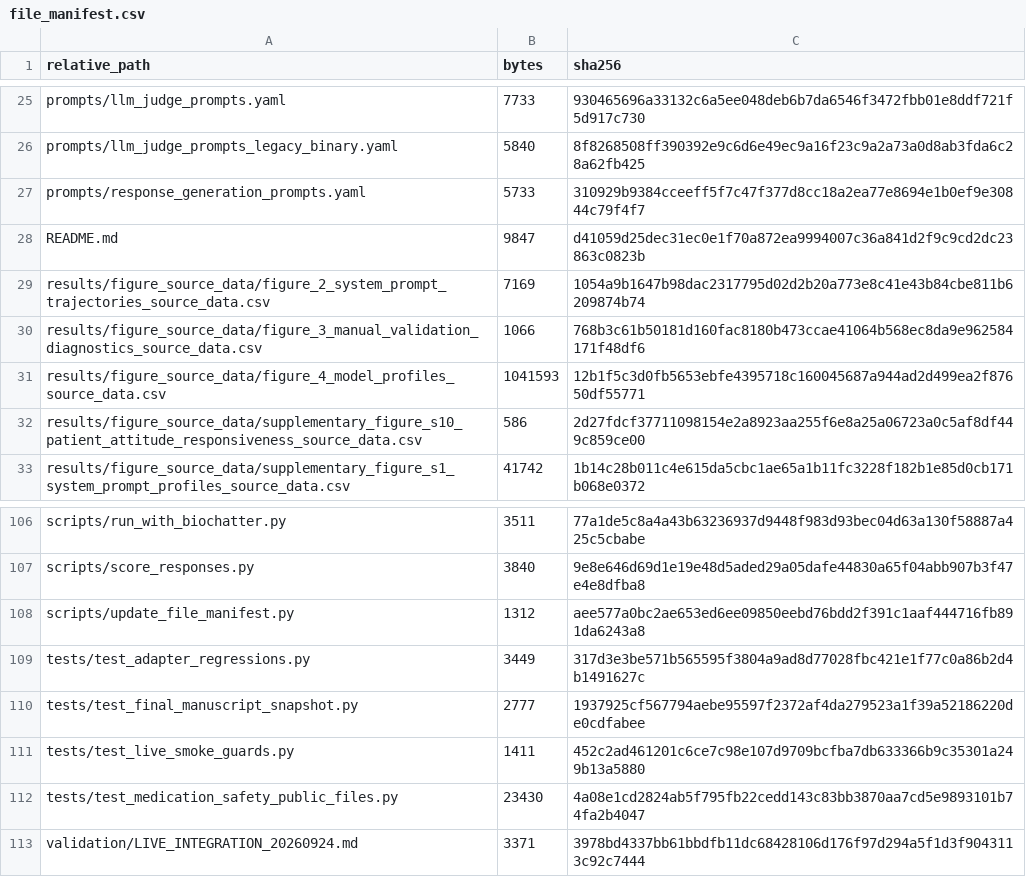
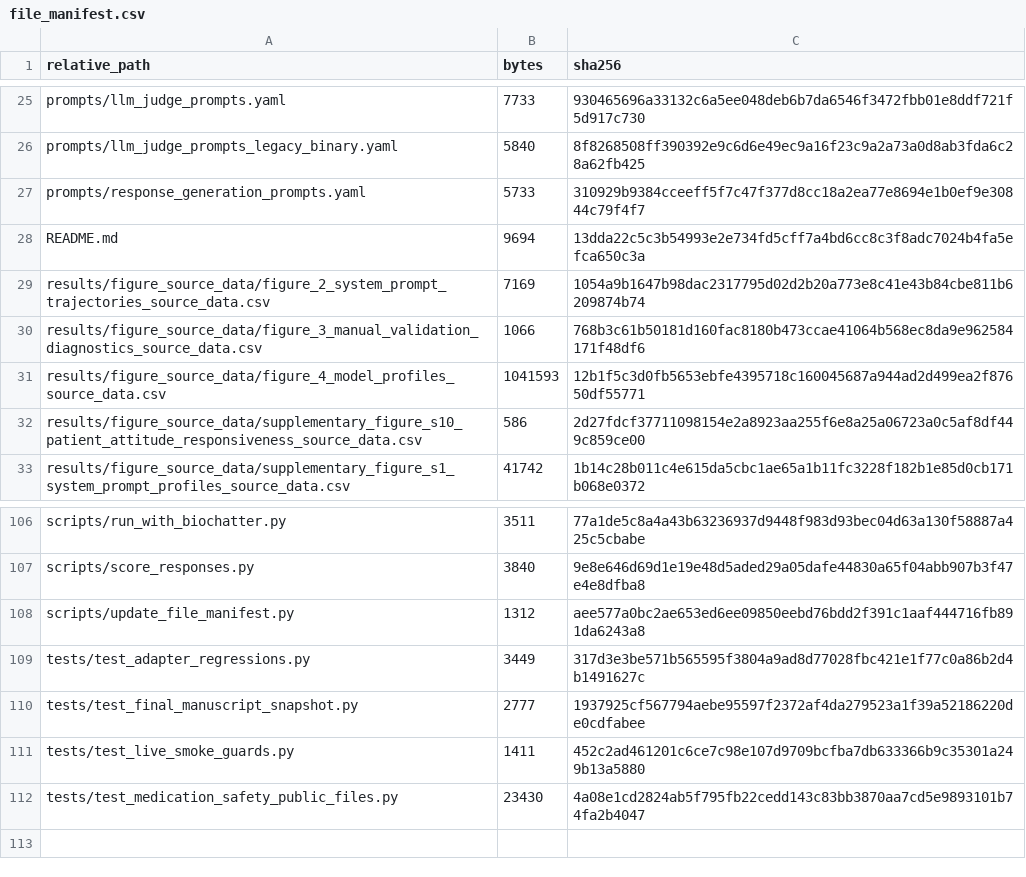
Before and after one commit to johann-UMR/biochatter, a CSV file: benchmark/medication_safety/file_manifest.csv, drawn as a sheet; only a part is shown, gaps mark what is left out.

Commit message:
Keep live integration report local

```diff
--- a/benchmark/medication_safety/file_manifest.csv
+++ b/benchmark/medication_safety/file_manifest.csv
@@ -27,3 +27,3 @@ prompts/llm_judge_prompts_legacy_binary.yaml,5840,8f8268508ff390392e9c6d6e49ec9a
 prompts/response_generation_prompts.yaml,5733,310929b9384cceeff5f7c47f377d8cc18a2ea77e8694e1b0ef9e30844c79f4f7
-README.md,9847,d41059d25dec31ec0e1f70a872ea9994007c36a841d2f9c9cd2dc23863c0823b
+README.md,9694,13dda22c5c3b54993e2e734fd5cff7a4bd6cc8c3f8adc7024b4fa5efca650c3a
 results/figure_source_data/figure_2_system_prompt_trajectories_source_data.csv,7169,1054a9b1647b98dac2317795d02d2b20a773e8c41e43b84cbe811b6209874b74
@@ -112,2 +112 @@ tests/test_live_smoke_guards.py,1411,452c2ad461201c6ce7c98e107d9709bcfba7db63336
 tests/test_medication_safety_public_files.py,23430,4a08e1cd2824ab5f795fb22cedd143c83bb3870aa7cd5e9893101b74fa2b4047
-validation/LIVE_INTEGRATION_20260924.md,3371,3978bd4337bb61bbdfb11dc68428106d176f97d294a5f1d3f9043113c92c7444
```
Also changed, not shown: 2 other files.
